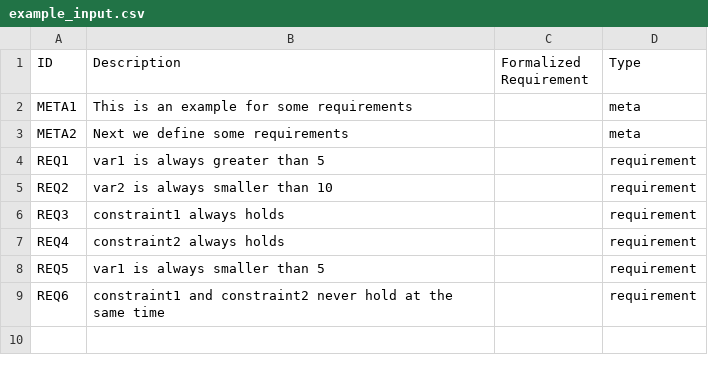
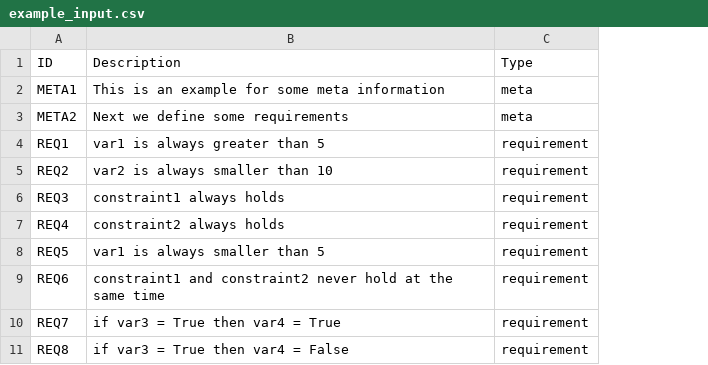
Before and after one commit to ultimate-pa/hanfor, a CSV file: hanfor/example/example_input.csv, drawn as a sheet; removed rows and columns are numbered as before the commit, all else as after; the diff names each change by its address in the sheet, - before the commit and + after, or states it on an @@ line.

```diff
--- a/hanfor/example/example_input.csv
+++ b/hanfor/example/example_input.csv
-column C (Formalized Requirement), empty
-B2 (Description): This is an example for some requirements
+B2 (Description): This is an example for some meta information
+row 10: REQ7 | if var3 = True then var4 = True | requirement
+row 11: REQ8 | if var3 = True then var4 = False | requirement
```
Also changed, not shown: 4 other files.
